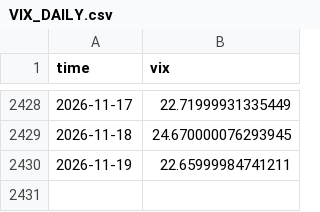
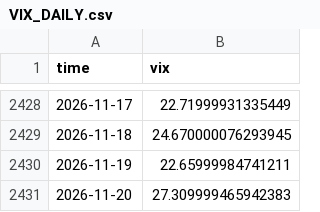
Before and after one commit to manumartinb/CALENDAR_REGIME, a CSV file: feeds/VIX_DAILY.csv, drawn as a sheet; only a part is shown, gaps mark what is left out.

Commit message:
daily refresh 2026-11-20

```diff
--- a/feeds/VIX_DAILY.csv
+++ b/feeds/VIX_DAILY.csv
@@ -2430 +2430,2 @@ time,vix
 2026-11-19,22.65999984741211
+2026-11-20,27.309999465942383
```
Also changed, not shown: 1 other file.
